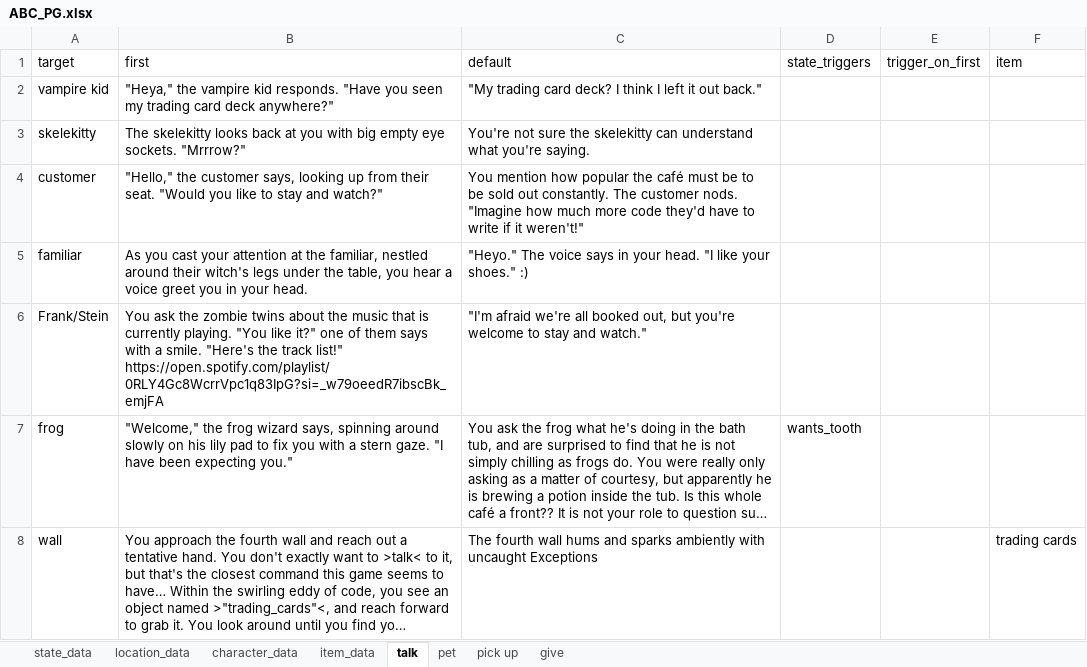
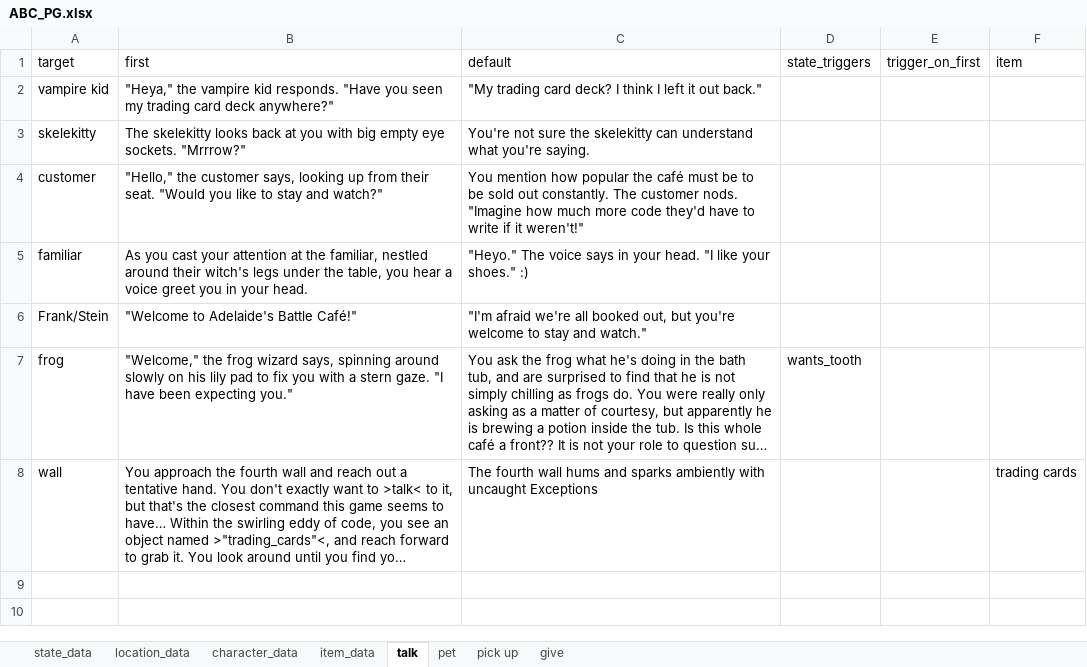
Before and after one commit to JustMeInASillyHat/ABC, an Excel workbook: ABC_PG.xlsx, sheet talk, drawn as a sheet; long unchanged cells end in …; values as stored, in another font and other column widths than the file's, no borders; the diff names each change by its address in the sheet, - before the commit and + after, or states it on an @@ line.

```diff
--- a/ABC_PG.xlsx (sheet talk)
+++ b/ABC_PG.xlsx (sheet talk)
-B6 (first): You ask the zombie twins about the music that is currently playing. "You like it?" one of them says with a smile. "Here's the track list!" https://open.spotify.com/playlist/0RLY4Gc8WcrrVpc1q83IpG?si=_w79oeedR7ibscBk_emjFA
+B6 (first): "Welcome to Adelaide's Battle Café!"
```
Also changed, not shown: sheet character_data, 1 other file.
